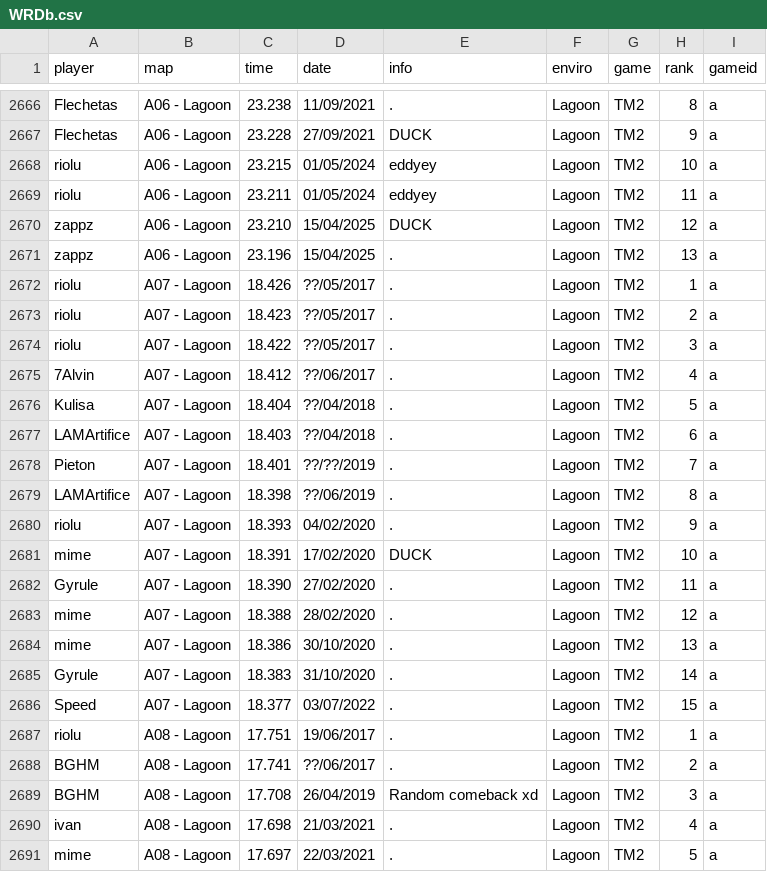
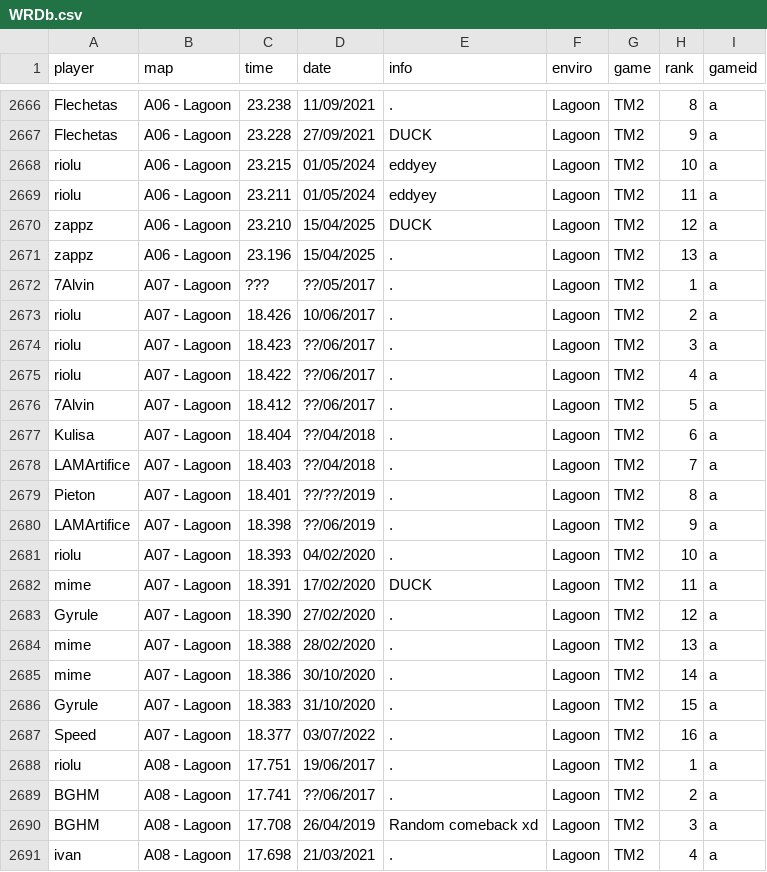
Before and after one commit to monheimx9/TWRC, a CSV file: data/WRDb.csv, drawn as a sheet; only a part is shown, gaps mark what is left out; the shorter side is filled out with more unchanged rows; the diff covers the shown part only.

Commit message:
oe

```diff
--- a/data/WRDb.csv
+++ b/data/WRDb.csv
@@ -2671,17 +2671,18 @@ zappz;A06 - Lagoon;23.210;15/04/2025;DUCK;Lagoon;TM2;12;a
 zappz;A06 - Lagoon;23.196;15/04/2025;.;Lagoon;TM2;13;a
-riolu;A07 - Lagoon;18.426;??/05/2017;.;Lagoon;TM2;1;a
-riolu;A07 - Lagoon;18.423;??/05/2017;.;Lagoon;TM2;2;a
-riolu;A07 - Lagoon;18.422;??/05/2017;.;Lagoon;TM2;3;a
-7Alvin;A07 - Lagoon;18.412;??/06/2017;.;Lagoon;TM2;4;a
-Kulisa;A07 - Lagoon;18.404;??/04/2018;.;Lagoon;TM2;5;a
-LAMArtifice;A07 - Lagoon;18.403;??/04/2018;.;Lagoon;TM2;6;a
-Pieton;A07 - Lagoon;18.401;??/??/2019;.;Lagoon;TM2;7;a
-LAMArtifice;A07 - Lagoon;18.398;??/06/2019;.;Lagoon;TM2;8;a
-riolu;A07 - Lagoon;18.393;04/02/2020;.;Lagoon;TM2;9;a
-mime;A07 - Lagoon;18.391;17/02/2020;DUCK;Lagoon;TM2;10;a
-Gyrule;A07 - Lagoon;18.390;27/02/2020;.;Lagoon;TM2;11;a
-mime;A07 - Lagoon;18.388;28/02/2020;.;Lagoon;TM2;12;a
-mime;A07 - Lagoon;18.386;30/10/2020;.;Lagoon;TM2;13;a
-Gyrule;A07 - Lagoon;18.383;31/10/2020;.;Lagoon;TM2;14;a
-Speed;A07 - Lagoon;18.377;03/07/2022;.;Lagoon;TM2;15;a
+7Alvin;A07 - Lagoon;???;??/05/2017;.;Lagoon;TM2;1;a
+riolu;A07 - Lagoon;18.426;10/06/2017;.;Lagoon;TM2;2;a
+riolu;A07 - Lagoon;18.423;??/06/2017;.;Lagoon;TM2;3;a
+riolu;A07 - Lagoon;18.422;??/06/2017;.;Lagoon;TM2;4;a
+7Alvin;A07 - Lagoon;18.412;??/06/2017;.;Lagoon;TM2;5;a
+Kulisa;A07 - Lagoon;18.404;??/04/2018;.;Lagoon;TM2;6;a
+LAMArtifice;A07 - Lagoon;18.403;??/04/2018;.;Lagoon;TM2;7;a
+Pieton;A07 - Lagoon;18.401;??/??/2019;.;Lagoon;TM2;8;a
+LAMArtifice;A07 - Lagoon;18.398;??/06/2019;.;Lagoon;TM2;9;a
+riolu;A07 - Lagoon;18.393;04/02/2020;.;Lagoon;TM2;10;a
+mime;A07 - Lagoon;18.391;17/02/2020;DUCK;Lagoon;TM2;11;a
+Gyrule;A07 - Lagoon;18.390;27/02/2020;.;Lagoon;TM2;12;a
+mime;A07 - Lagoon;18.388;28/02/2020;.;Lagoon;TM2;13;a
+mime;A07 - Lagoon;18.386;30/10/2020;.;Lagoon;TM2;14;a
+Gyrule;A07 - Lagoon;18.383;31/10/2020;.;Lagoon;TM2;15;a
+Speed;A07 - Lagoon;18.377;03/07/2022;.;Lagoon;TM2;16;a
 riolu;A08 - Lagoon;17.751;19/06/2017;.;Lagoon;TM2;1;a
```
Also changed, not shown: 1 added row and 11 edited cells elsewhere in this file.
